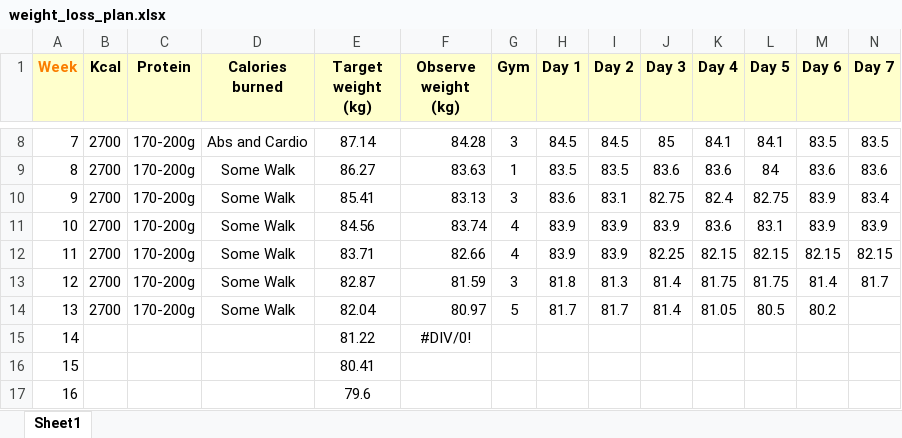
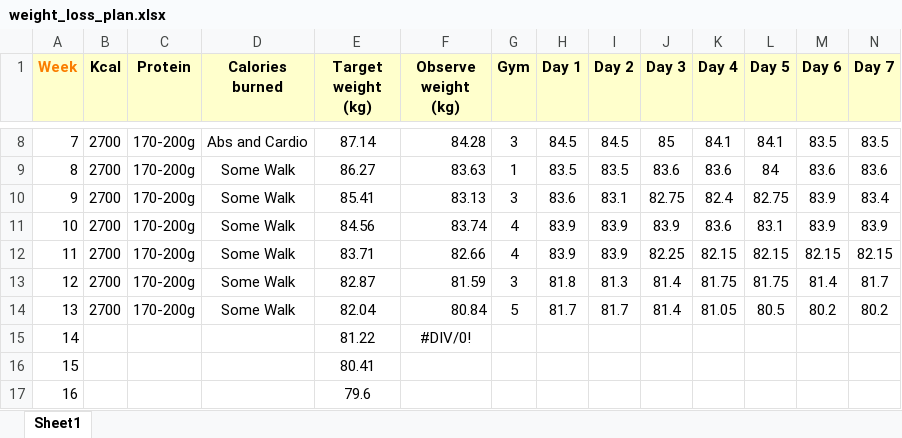
Before and after one commit to sathish-kumar-repo/storage1, an Excel workbook: excel/weight_loss_plan.xlsx, sheet Sheet1, drawn as a sheet; only a part is shown, gaps mark what is left out; values as stored, in another font and other column widths than the file's, no borders; the diff names each change by its address in the sheet, - before the commit and + after, or states it on an @@ line.

```diff
--- a/excel/weight_loss_plan.xlsx (sheet Sheet1)
+++ b/excel/weight_loss_plan.xlsx (sheet Sheet1)
-F14 (Observe weight (kg)): 80.97
+F14 (Observe weight (kg)): 80.84
-N14 (Day 7): (empty)
+N14 (Day 7): 80.2
```
Also changed, not shown: excel/day_routine.xlsx, 3 other files.
